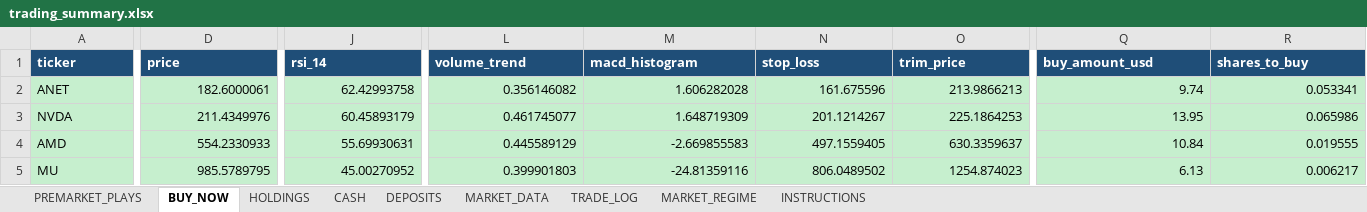
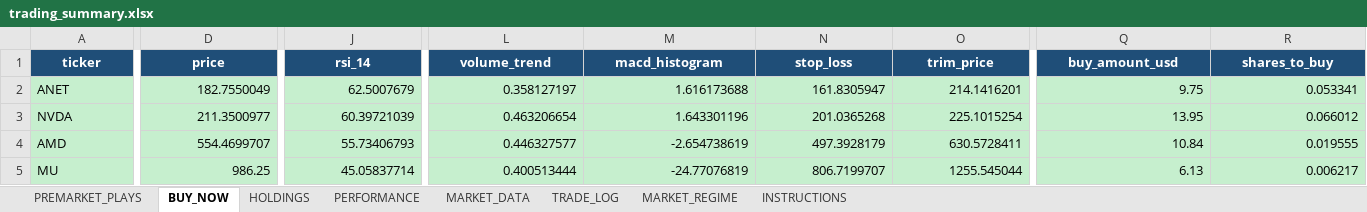
Before and after one commit to nicklc14/trading-engine-v2, an Excel workbook: output/trading_summary.xlsx, sheet BUY_NOW, drawn as a sheet; only a part is shown, gaps mark what is left out; values as stored, in another font and other column widths than the file's, no borders; the diff covers the shown part only; the diff names each change by its address in the sheet, - before the commit and + after, or states it on an @@ line.

```diff
--- a/output/trading_summary.xlsx (sheet BUY_NOW)
+++ b/output/trading_summary.xlsx (sheet BUY_NOW)
-sheet tab: CASH
+sheet tab: PERFORMANCE
-sheet tab: DEPOSITS
-A1:R1 alignment: left
+A1:R1 alignment: center
-D2 (price): 182.6000061
+D2 (price): 182.7550049
-J2 (rsi_14): 62.42993758
+J2 (rsi_14): 62.5007679
-L2 (volume_trend): 0.356146082
+L2 (volume_trend): 0.358127197
-M2 (macd_histogram): 1.606282028
+M2 (macd_histogram): 1.616173688
-N2 (stop_loss): 161.675596
+N2 (stop_loss): 161.8305947
-O2 (trim_price): 213.9866213
+O2 (trim_price): 214.1416201
-Q2 (buy_amount_usd): 9.74
+Q2 (buy_amount_usd): 9.75
-D3 (price): 211.4349976
+D3 (price): 211.3500977
-J3 (rsi_14): 60.45893179
+J3 (rsi_14): 60.39721039
-L3 (volume_trend): 0.461745077
+L3 (volume_trend): 0.463206654
-M3 (macd_histogram): 1.648719309
+M3 (macd_histogram): 1.643301196
-N3 (stop_loss): 201.1214267
+N3 (stop_loss): 201.0365268
-O3 (trim_price): 225.1864253
+O3 (trim_price): 225.1015254
-R3 (shares_to_buy): 0.065986
+R3 (shares_to_buy): 0.066012
-D4 (price): 554.2330933
+D4 (price): 554.4699707
-J4 (rsi_14): 55.69930631
+J4 (rsi_14): 55.73406793
-L4 (volume_trend): 0.445589129
+L4 (volume_trend): 0.446327577
-M4 (macd_histogram): -2.669855583
+M4 (macd_histogram): -2.654738619
-N4 (stop_loss): 497.1559405
+N4 (stop_loss): 497.3928179
-O4 (trim_price): 630.3359637
+O4 (trim_price): 630.5728411
-D5 (price): 985.5789795
+D5 (price): 986.25
-J5 (rsi_14): 45.00270952
+J5 (rsi_14): 45.05837714
-L5 (volume_trend): 0.399901803
+L5 (volume_trend): 0.400513444
-M5 (macd_histogram): -24.81359116
+M5 (macd_histogram): -24.77076819
-N5 (stop_loss): 806.0489502
+N5 (stop_loss): 806.7199707
-O5 (trim_price): 1254.874023
+O5 (trim_price): 1255.545044
```
Also changed, not shown: 213 edited cells and cell formats elsewhere in this sheet, sheet MARKET_DATA, sheet PERFORMANCE, sheet PREMARKET_PLAYS, sheet HOLDINGS, sheet INSTRUCTIONS, sheet TRADE_LOG, 1 more sheet, 5 other files.
